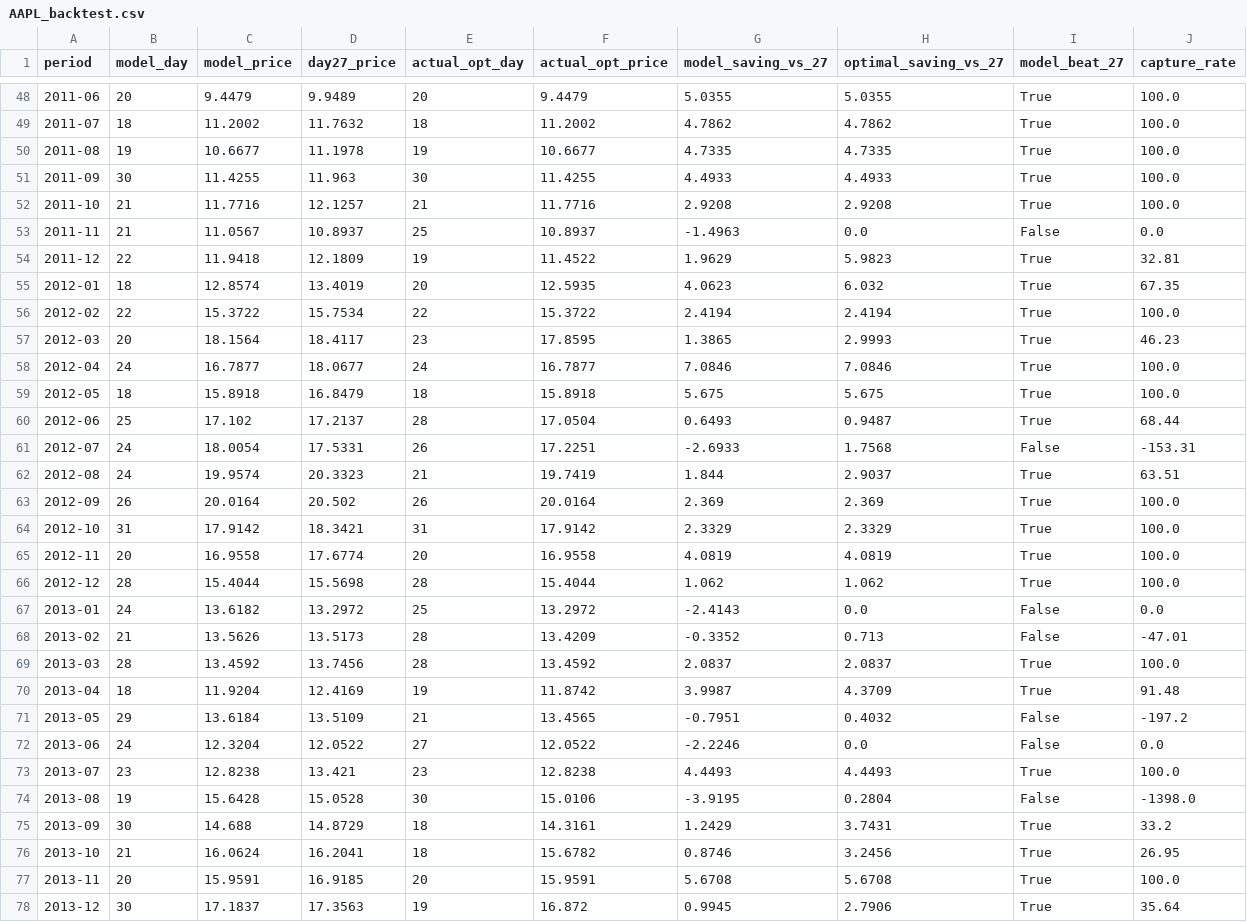
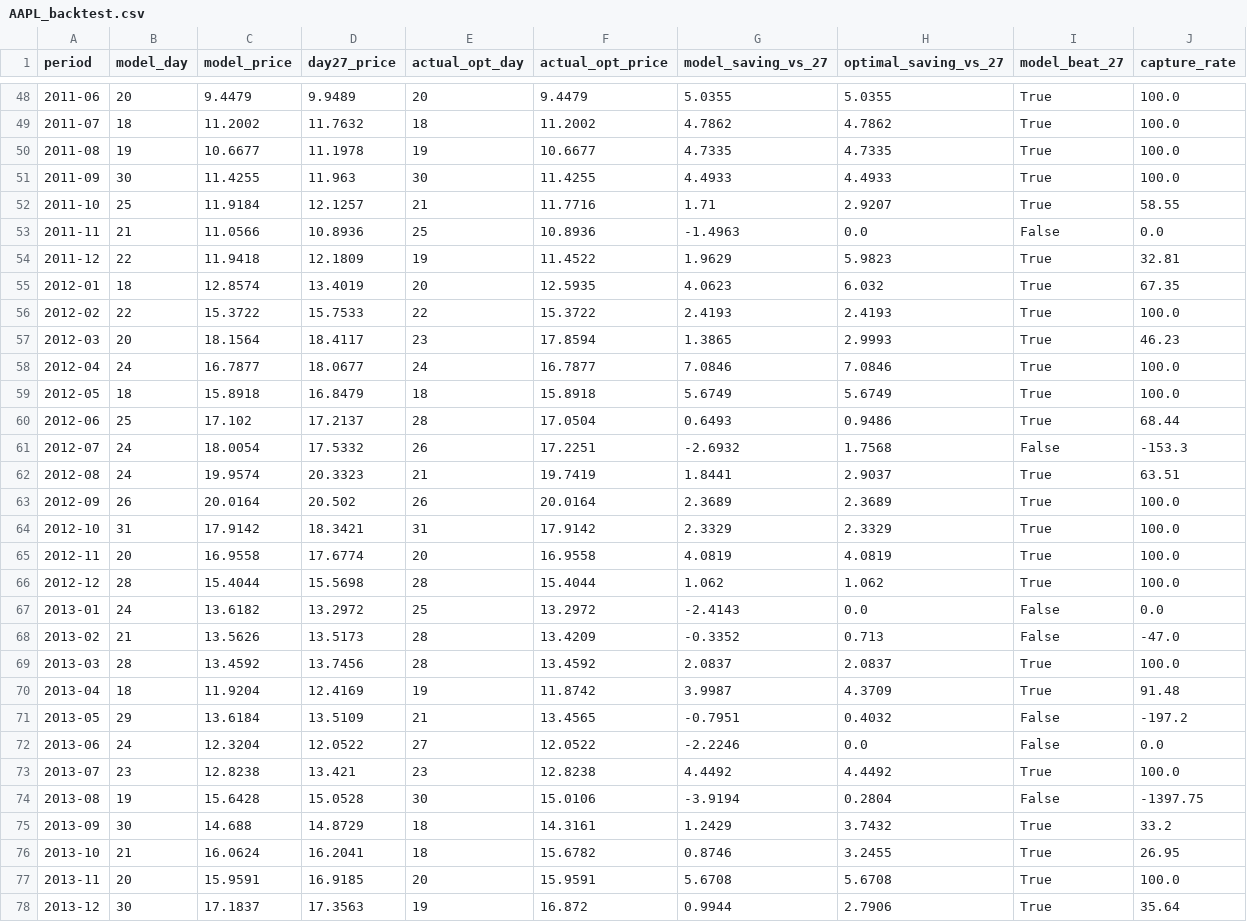
Before and after one commit to saishashankgandavarapu1500/TemporalEdge, a CSV file: models/AAPL_backtest.csv, drawn as a sheet; only a part is shown, gaps mark what is left out; the diff covers the shown part only.

```diff
--- a/models/AAPL_backtest.csv
+++ b/models/AAPL_backtest.csv
@@ -51,14 +51,14 @@ period,model_day,model_price,day27_price,actual_opt_day,actual_opt_price,model_s
 2011-09,30,11.4255,11.963,30,11.4255,4.4933,4.4933,True,100.0
-2011-10,21,11.7716,12.1257,21,11.7716,2.9208,2.9208,True,100.0
-2011-11,21,11.0567,10.8937,25,10.8937,-1.4963,0.0,False,0.0
+2011-10,25,11.9184,12.1257,21,11.7716,1.71,2.9207,True,58.55
+2011-11,21,11.0566,10.8936,25,10.8936,-1.4963,0.0,False,0.0
 2011-12,22,11.9418,12.1809,19,11.4522,1.9629,5.9823,True,32.81
 2012-01,18,12.8574,13.4019,20,12.5935,4.0623,6.032,True,67.35
-2012-02,22,15.3722,15.7534,22,15.3722,2.4194,2.4194,True,100.0
-2012-03,20,18.1564,18.4117,23,17.8595,1.3865,2.9993,True,46.23
+2012-02,22,15.3722,15.7533,22,15.3722,2.4193,2.4193,True,100.0
+2012-03,20,18.1564,18.4117,23,17.8594,1.3865,2.9993,True,46.23
 2012-04,24,16.7877,18.0677,24,16.7877,7.0846,7.0846,True,100.0
-2012-05,18,15.8918,16.8479,18,15.8918,5.675,5.675,True,100.0
-2012-06,25,17.102,17.2137,28,17.0504,0.6493,0.9487,True,68.44
-2012-07,24,18.0054,17.5331,26,17.2251,-2.6933,1.7568,False,-153.31
-2012-08,24,19.9574,20.3323,21,19.7419,1.844,2.9037,True,63.51
-2012-09,26,20.0164,20.502,26,20.0164,2.369,2.369,True,100.0
+2012-05,18,15.8918,16.8479,18,15.8918,5.6749,5.6749,True,100.0
+2012-06,25,17.102,17.2137,28,17.0504,0.6493,0.9486,True,68.44
+2012-07,24,18.0054,17.5332,26,17.2251,-2.6932,1.7568,False,-153.3
+2012-08,24,19.9574,20.3323,21,19.7419,1.8441,2.9037,True,63.51
+2012-09,26,20.0164,20.502,26,20.0164,2.3689,2.3689,True,100.0
 2012-10,31,17.9142,18.3421,31,17.9142,2.3329,2.3329,True,100.0
@@ -67,3 +67,3 @@ period,model_day,model_price,day27_price,actual_opt_day,actual_opt_price,model_s
 2013-01,24,13.6182,13.2972,25,13.2972,-2.4143,0.0,False,0.0
-2013-02,21,13.5626,13.5173,28,13.4209,-0.3352,0.713,False,-47.01
+2013-02,21,13.5626,13.5173,28,13.4209,-0.3352,0.713,False,-47.0
 2013-03,28,13.4592,13.7456,28,13.4592,2.0837,2.0837,True,100.0
@@ -72,7 +72,7 @@ period,model_day,model_price,day27_price,actual_opt_day,actual_opt_price,model_s
 2013-06,24,12.3204,12.0522,27,12.0522,-2.2246,0.0,False,0.0
-2013-07,23,12.8238,13.421,23,12.8238,4.4493,4.4493,True,100.0
-2013-08,19,15.6428,15.0528,30,15.0106,-3.9195,0.2804,False,-1398.0
-2013-09,30,14.688,14.8729,18,14.3161,1.2429,3.7431,True,33.2
-2013-10,21,16.0624,16.2041,18,15.6782,0.8746,3.2456,True,26.95
+2013-07,23,12.8238,13.421,23,12.8238,4.4492,4.4492,True,100.0
+2013-08,19,15.6428,15.0528,30,15.0106,-3.9194,0.2804,False,-1397.75
+2013-09,30,14.688,14.8729,18,14.3161,1.2429,3.7432,True,33.2
+2013-10,21,16.0624,16.2041,18,15.6782,0.8746,3.2455,True,26.95
 2013-11,20,15.9591,16.9185,20,15.9591,5.6708,5.6708,True,100.0
-2013-12,30,17.1837,17.3563,19,16.872,0.9945,2.7906,True,35.64
+2013-12,30,17.1837,17.3563,19,16.872,0.9944,2.7906,True,35.64
```
Also changed, not shown: 1 added row and 134 edited cells elsewhere in this file, models/BND_backtest.csv, models/NVDA_backtest.csv, 23 other files.
